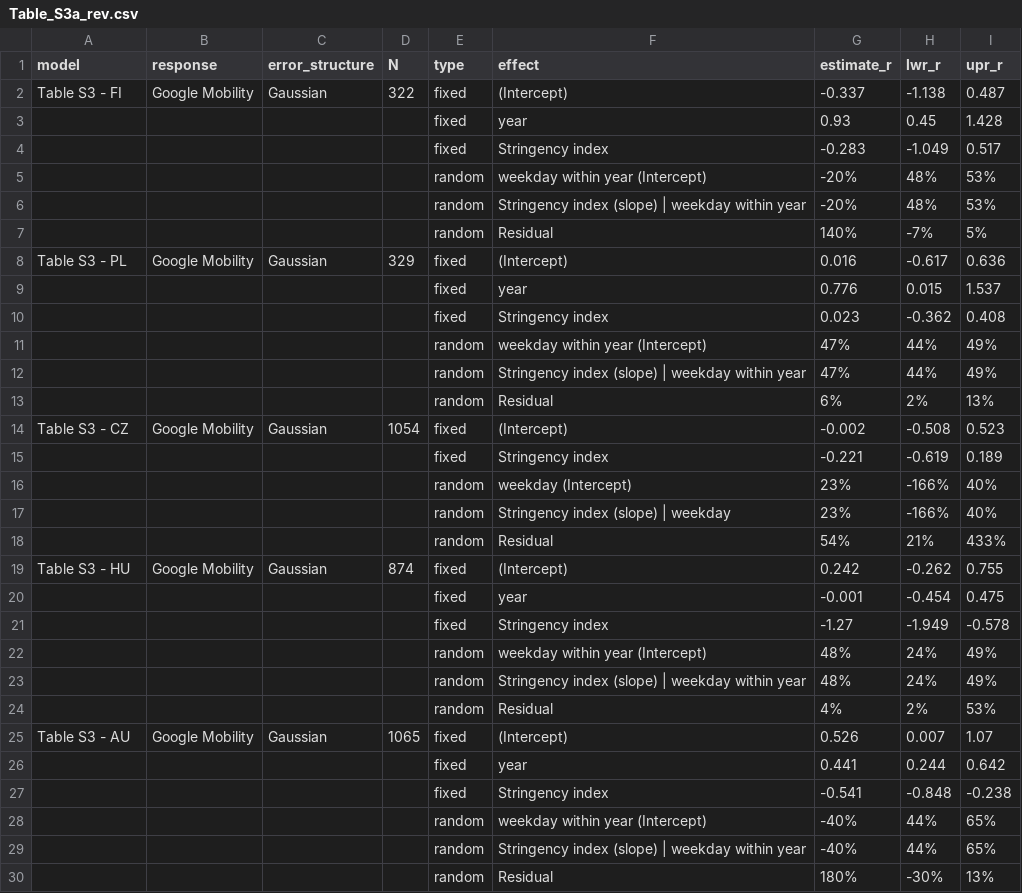
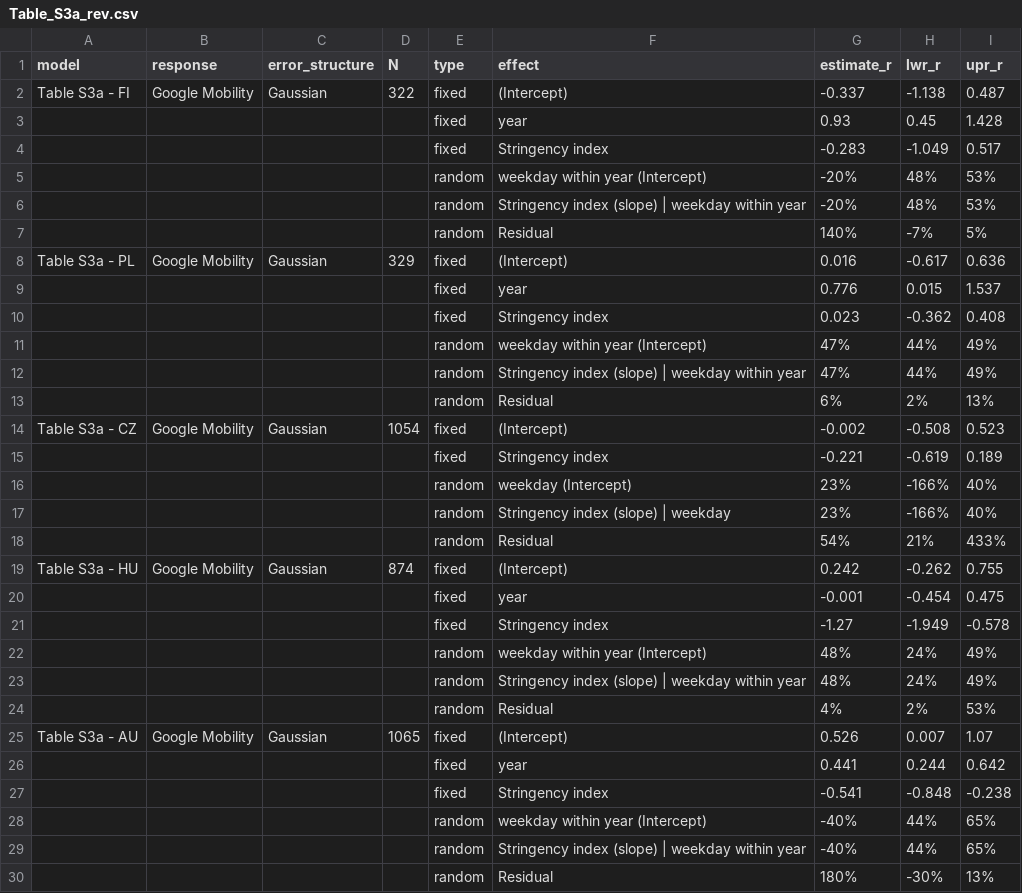
Before and after one commit to MartinBulla/avian_FID_covid, a CSV file: Outputs/Table_S3a_rev.csv, drawn as a sheet.

```diff
--- a/Outputs/Table_S3a_rev.csv
+++ b/Outputs/Table_S3a_rev.csv
@@ -1,3 +1,3 @@
 model,response,error_structure,N,type,effect,estimate_r,lwr_r,upr_r
-Table S3 - FI,Google Mobility,Gaussian,322,fixed,(Intercept),-0.337,-1.138,0.487
+Table S3a - FI,Google Mobility,Gaussian,322,fixed,(Intercept),-0.337,-1.138,0.487
 "","","","",fixed,year,0.93,0.45,1.428
@@ -7,3 +7,3 @@ Table S3 - FI,Google Mobility,Gaussian,322,fixed,(Intercept),-0.337,-1.138,0.487
 "","","","",random,Residual,140%,-7%,5%
-Table S3 - PL,Google Mobility,Gaussian,329,fixed,(Intercept),0.016,-0.617,0.636
+Table S3a - PL,Google Mobility,Gaussian,329,fixed,(Intercept),0.016,-0.617,0.636
 "","","","",fixed,year,0.776,0.015,1.537
@@ -13,3 +13,3 @@ Table S3 - PL,Google Mobility,Gaussian,329,fixed,(Intercept),0.016,-0.617,0.636
 "","","","",random,Residual,6%,2%,13%
-Table S3 - CZ,Google Mobility,Gaussian,1054,fixed,(Intercept),-0.002,-0.508,0.523
+Table S3a - CZ,Google Mobility,Gaussian,1054,fixed,(Intercept),-0.002,-0.508,0.523
 "","","","",fixed,Stringency index,-0.221,-0.619,0.189
@@ -18,3 +18,3 @@ Table S3 - CZ,Google Mobility,Gaussian,1054,fixed,(Intercept),-0.002,-0.508,0.52
 "","","","",random,Residual,54%,21%,433%
-Table S3 - HU,Google Mobility,Gaussian,874,fixed,(Intercept),0.242,-0.262,0.755
+Table S3a - HU,Google Mobility,Gaussian,874,fixed,(Intercept),0.242,-0.262,0.755
 "","","","",fixed,year,-0.001,-0.454,0.475
@@ -24,3 +24,3 @@ Table S3 - HU,Google Mobility,Gaussian,874,fixed,(Intercept),0.242,-0.262,0.755
 "","","","",random,Residual,4%,2%,53%
-Table S3 - AU,Google Mobility,Gaussian,1065,fixed,(Intercept),0.526,0.007,1.07
+Table S3a - AU,Google Mobility,Gaussian,1065,fixed,(Intercept),0.526,0.007,1.07
 "","","","",fixed,year,0.441,0.244,0.642
```
Also changed, not shown: 2 other files.
